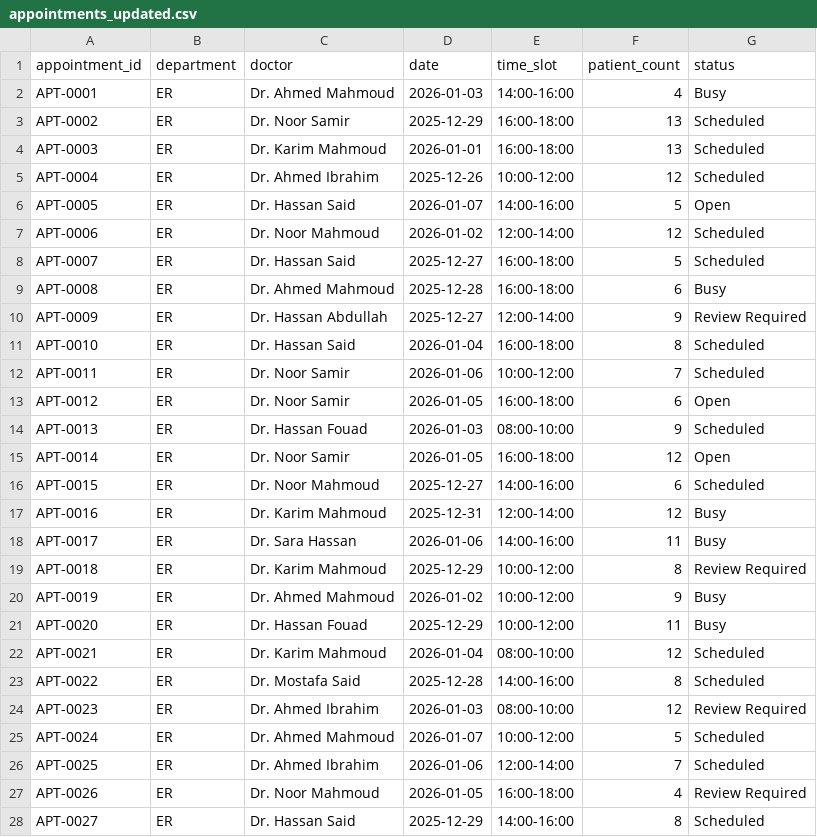
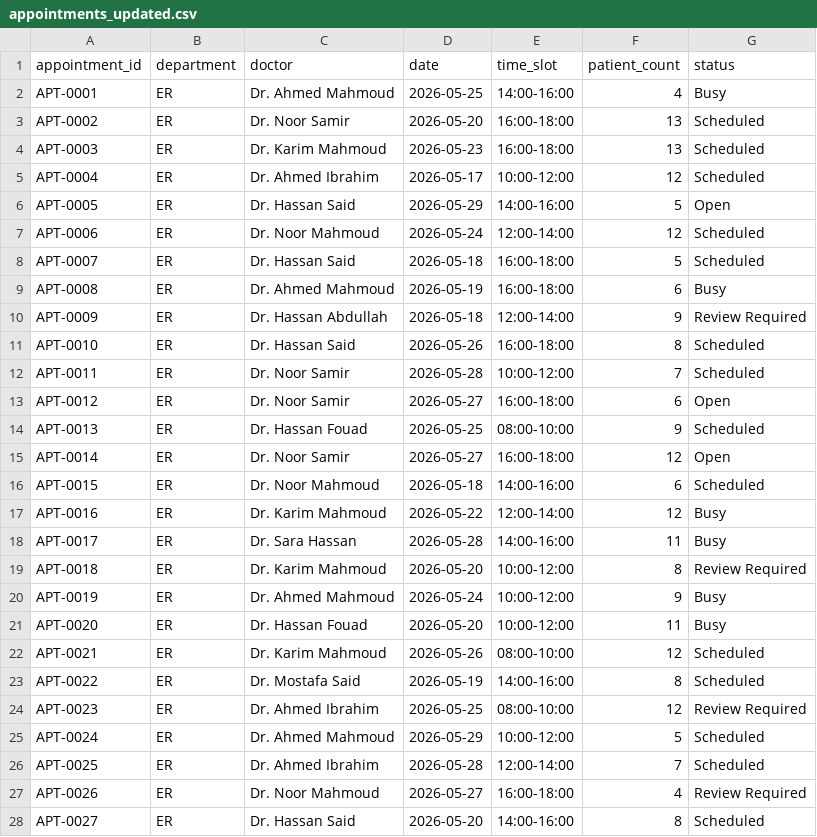
Before and after one commit to boabdu08/Hro-ps-ai, a CSV file: data/updated_exports/appointments_updated.csv, drawn as a sheet; only a part is shown; the diff covers the shown part only.

```diff
--- a/data/updated_exports/appointments_updated.csv
+++ b/data/updated_exports/appointments_updated.csv
@@ -1,28 +1,28 @@
 appointment_id,department,doctor,date,time_slot,patient_count,status
-APT-0001,ER,Dr. Ahmed Mahmoud,2026-01-03,14:00-16:00,4,Busy
-APT-0002,ER,Dr. Noor Samir,2025-12-29,16:00-18:00,13,Scheduled
-APT-0003,ER,Dr. Karim Mahmoud,2026-01-01,16:00-18:00,13,Scheduled
-APT-0004,ER,Dr. Ahmed Ibrahim,2025-12-26,10:00-12:00,12,Scheduled
-APT-0005,ER,Dr. Hassan Said,2026-01-07,14:00-16:00,5,Open
-APT-0006,ER,Dr. Noor Mahmoud,2026-01-02,12:00-14:00,12,Scheduled
-APT-0007,ER,Dr. Hassan Said,2025-12-27,16:00-18:00,5,Scheduled
-APT-0008,ER,Dr. Ahmed Mahmoud,2025-12-28,16:00-18:00,6,Busy
-APT-0009,ER,Dr. Hassan Abdullah,2025-12-27,12:00-14:00,9,Review Required
-APT-0010,ER,Dr. Hassan Said,2026-01-04,16:00-18:00,8,Scheduled
-APT-0011,ER,Dr. Noor Samir,2026-01-06,10:00-12:00,7,Scheduled
-APT-0012,ER,Dr. Noor Samir,2026-01-05,16:00-18:00,6,Open
-APT-0013,ER,Dr. Hassan Fouad,2026-01-03,08:00-10:00,9,Scheduled
-APT-0014,ER,Dr. Noor Samir,2026-01-05,16:00-18:00,12,Open
-APT-0015,ER,Dr. Noor Mahmoud,2025-12-27,14:00-16:00,6,Scheduled
-APT-0016,ER,Dr. Karim Mahmoud,2025-12-31,12:00-14:00,12,Busy
-APT-0017,ER,Dr. Sara Hassan,2026-01-06,14:00-16:00,11,Busy
-APT-0018,ER,Dr. Karim Mahmoud,2025-12-29,10:00-12:00,8,Review Required
-APT-0019,ER,Dr. Ahmed Mahmoud,2026-01-02,10:00-12:00,9,Busy
-APT-0020,ER,Dr. Hassan Fouad,2025-12-29,10:00-12:00,11,Busy
-APT-0021,ER,Dr. Karim Mahmoud,2026-01-04,08:00-10:00,12,Scheduled
-APT-0022,ER,Dr. Mostafa Said,2025-12-28,14:00-16:00,8,Scheduled
-APT-0023,ER,Dr. Ahmed Ibrahim,2026-01-03,08:00-10:00,12,Review Required
-APT-0024,ER,Dr. Ahmed Mahmoud,2026-01-07,10:00-12:00,5,Scheduled
-APT-0025,ER,Dr. Ahmed Ibrahim,2026-01-06,12:00-14:00,7,Scheduled
-APT-0026,ER,Dr. Noor Mahmoud,2026-01-05,16:00-18:00,4,Review Required
-APT-0027,ER,Dr. Hassan Said,2025-12-29,14:00-16:00,8,Scheduled
+APT-0001,ER,Dr. Ahmed Mahmoud,2026-05-25,14:00-16:00,4,Busy
+APT-0002,ER,Dr. Noor Samir,2026-05-20,16:00-18:00,13,Scheduled
+APT-0003,ER,Dr. Karim Mahmoud,2026-05-23,16:00-18:00,13,Scheduled
+APT-0004,ER,Dr. Ahmed Ibrahim,2026-05-17,10:00-12:00,12,Scheduled
+APT-0005,ER,Dr. Hassan Said,2026-05-29,14:00-16:00,5,Open
+APT-0006,ER,Dr. Noor Mahmoud,2026-05-24,12:00-14:00,12,Scheduled
+APT-0007,ER,Dr. Hassan Said,2026-05-18,16:00-18:00,5,Scheduled
+APT-0008,ER,Dr. Ahmed Mahmoud,2026-05-19,16:00-18:00,6,Busy
+APT-0009,ER,Dr. Hassan Abdullah,2026-05-18,12:00-14:00,9,Review Required
+APT-0010,ER,Dr. Hassan Said,2026-05-26,16:00-18:00,8,Scheduled
+APT-0011,ER,Dr. Noor Samir,2026-05-28,10:00-12:00,7,Scheduled
+APT-0012,ER,Dr. Noor Samir,2026-05-27,16:00-18:00,6,Open
+APT-0013,ER,Dr. Hassan Fouad,2026-05-25,08:00-10:00,9,Scheduled
+APT-0014,ER,Dr. Noor Samir,2026-05-27,16:00-18:00,12,Open
+APT-0015,ER,Dr. Noor Mahmoud,2026-05-18,14:00-16:00,6,Scheduled
+APT-0016,ER,Dr. Karim Mahmoud,2026-05-22,12:00-14:00,12,Busy
+APT-0017,ER,Dr. Sara Hassan,2026-05-28,14:00-16:00,11,Busy
+APT-0018,ER,Dr. Karim Mahmoud,2026-05-20,10:00-12:00,8,Review Required
+APT-0019,ER,Dr. Ahmed Mahmoud,2026-05-24,10:00-12:00,9,Busy
+APT-0020,ER,Dr. Hassan Fouad,2026-05-20,10:00-12:00,11,Busy
+APT-0021,ER,Dr. Karim Mahmoud,2026-05-26,08:00-10:00,12,Scheduled
+APT-0022,ER,Dr. Mostafa Said,2026-05-19,14:00-16:00,8,Scheduled
+APT-0023,ER,Dr. Ahmed Ibrahim,2026-05-25,08:00-10:00,12,Review Required
+APT-0024,ER,Dr. Ahmed Mahmoud,2026-05-29,10:00-12:00,5,Scheduled
+APT-0025,ER,Dr. Ahmed Ibrahim,2026-05-28,12:00-14:00,7,Scheduled
+APT-0026,ER,Dr. Noor Mahmoud,2026-05-27,16:00-18:00,4,Review Required
+APT-0027,ER,Dr. Hassan Said,2026-05-20,14:00-16:00,8,Scheduled
```
Also changed, not shown: 126 edited cells elsewhere in this file, data/updated_exports/department_status_updated.csv, data/updated_exports/or_bookings.csv, 16 other files.
